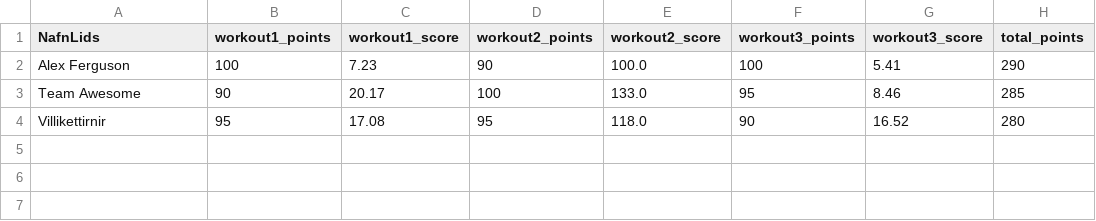
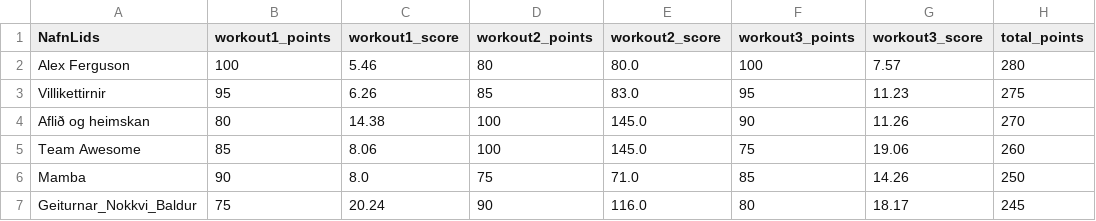
Before and after one commit to stullifugl/calculate_crossfit_competition_results, a CSV file: results/Jolaleikarnir/SK1/KK-KK/total.csv, drawn as a sheet.

```diff
--- a/results/Jolaleikarnir/SK1/KK-KK/total.csv
+++ b/results/Jolaleikarnir/SK1/KK-KK/total.csv
@@ -1,4 +1,7 @@
 NafnLids,workout1_points,workout1_score,workout2_points,workout2_score,workout3_points,workout3_score,total_points
-Alex Ferguson,100,7.23,90,100.0,100,5.41,290
-Team Awesome,90,20.17,100,133.0,95,8.46,285
-Villikettirnir,95,17.08,95,118.0,90,16.52,280
+Alex Ferguson,100,5.46,80,80.0,100,7.57,280
+Villikettirnir,95,6.26,85,83.0,95,11.23,275
+Aflið og heimskan,80,14.38,100,145.0,90,11.26,270
+Team Awesome,85,8.06,100,145.0,75,19.06,260
+Mamba,90,8.0,75,71.0,85,14.26,250
+Geiturnar_Nokkvi_Baldur,75,20.24,90,116.0,80,18.17,245
```
Also changed, not shown: competitions/Jolaleikarnir/lidin.csv, results/Jolaleikarnir/SK1/general/total.csv, 44 other files.
